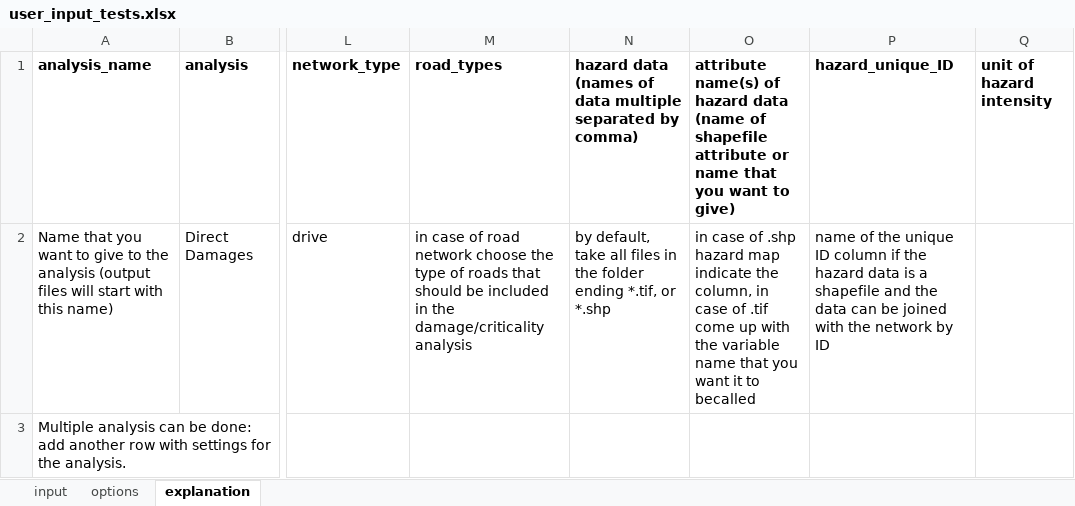
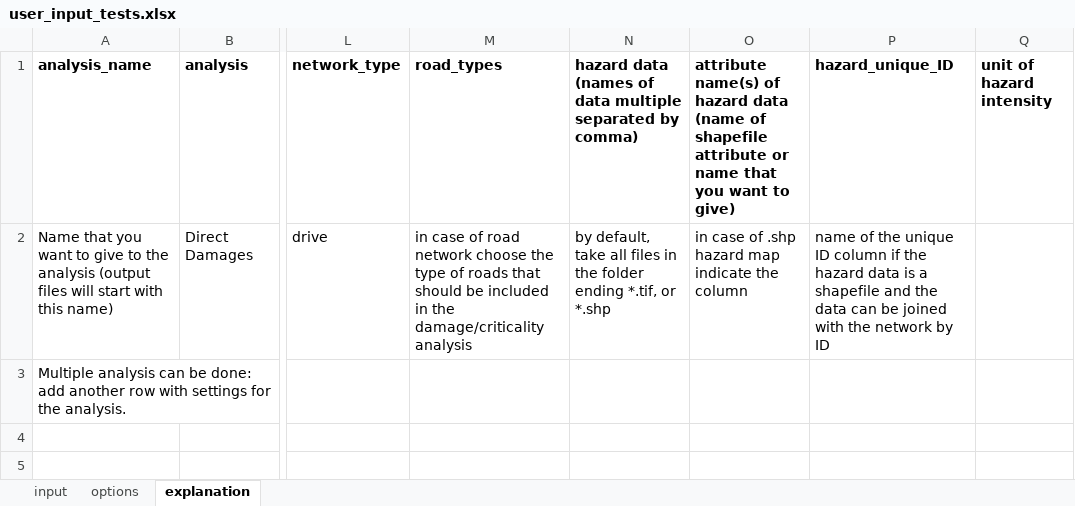
Before and after one commit to Deltares/ra2ce, an Excel workbook: input/user_input_tests.xlsx, sheet explanation, drawn as a sheet; only a part is shown, gaps mark what is left out; values as stored, in another font and other column widths than the file's, no borders; the diff names each change by its address in the sheet, - before the commit and + after, or states it on an @@ line.

```diff
--- a/input/user_input_tests.xlsx (sheet explanation)
+++ b/input/user_input_tests.xlsx (sheet explanation)
-O2: …indicate the column, in case of .tif come up with the variable name that you want it to becalled
+O2: …indicate the column
```
Also changed, not shown: sheet input, sheet options, hidden cells, input/user_input.xlsx, 1 other file.
